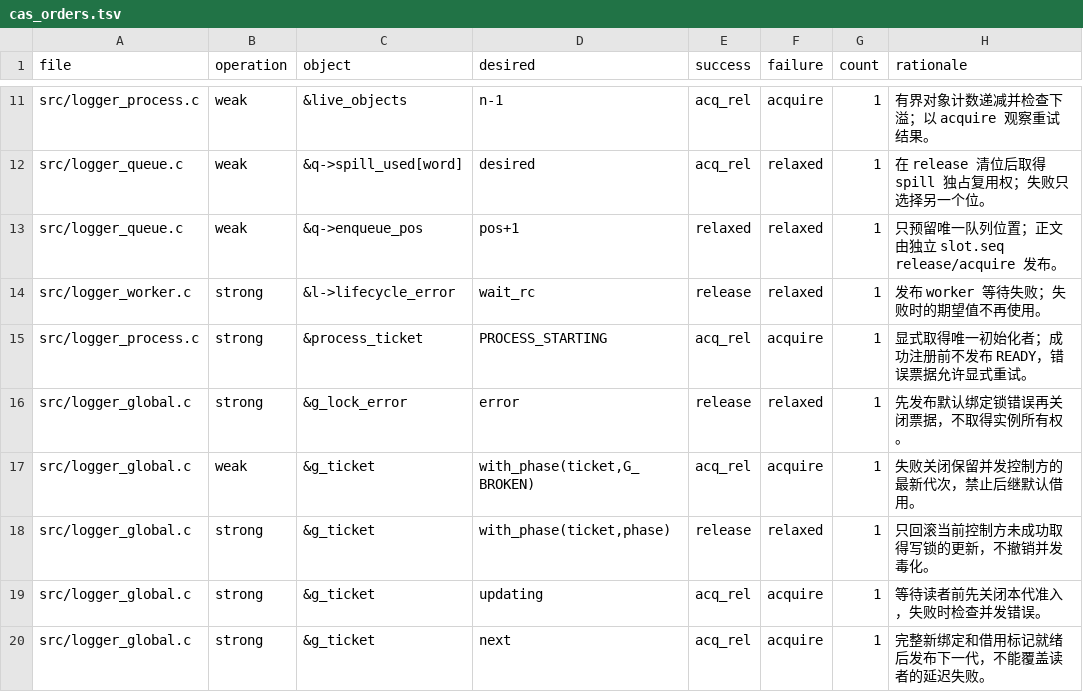
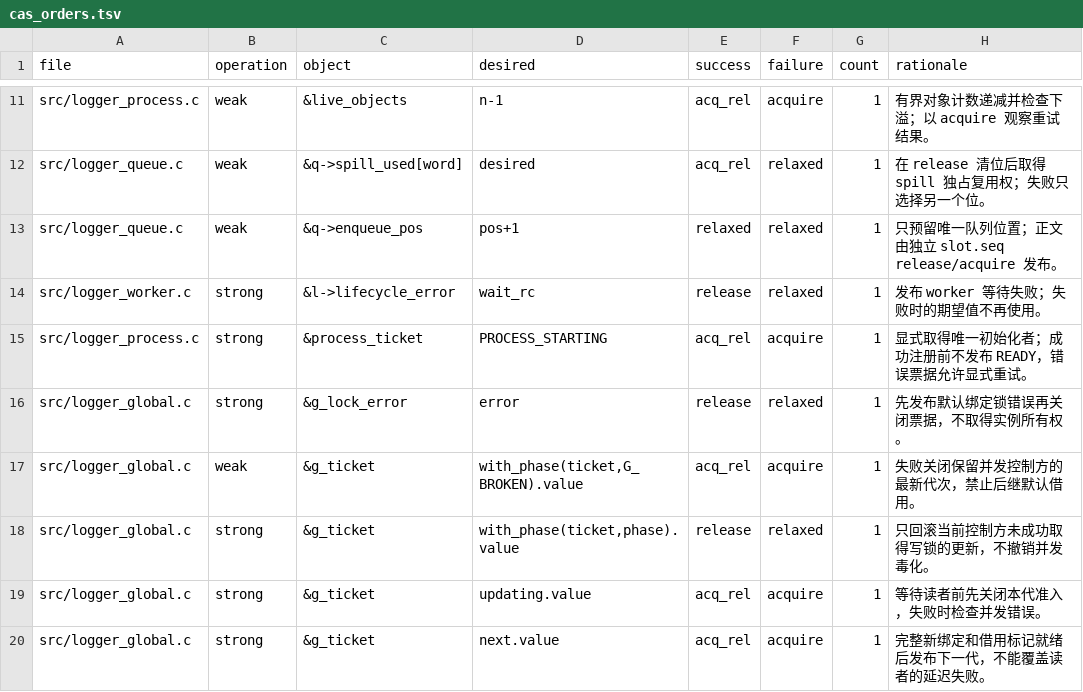
Before and after one commit to MyBlackHole/c-logger, a TSV file: validation/cas_orders.tsv, drawn as a sheet; only a part is shown, gaps mark what is left out.

```diff
--- a/validation/cas_orders.tsv
+++ b/validation/cas_orders.tsv
@@ -16,5 +16,5 @@ src/logger_process.c	strong	&process_ticket	PROCESS_STARTING	acq_rel	acquire	1
 src/logger_global.c	strong	&g_lock_error	error	release	relaxed	1	先发布默认绑定锁错误再关闭票据，不取得实例所有权。
-src/logger_global.c	weak	&g_ticket	with_phase(ticket,G_BROKEN)	acq_rel	acquire	1	失败关闭保留并发控制方的最新代次，禁止后继默认借用。
-src/logger_global.c	strong	&g_ticket	with_phase(ticket,phase)	release	relaxed	1	只回滚当前控制方未成功取得写锁的更新，不撤销并发毒化。
-src/logger_global.c	strong	&g_ticket	updating	acq_rel	acquire	1	等待读者前先关闭本代准入，失败时检查并发错误。
-src/logger_global.c	strong	&g_ticket	next	acq_rel	acquire	1	完整新绑定和借用标记就绪后发布下一代，不能覆盖读者的延迟失败。
+src/logger_global.c	weak	&g_ticket	with_phase(ticket,G_BROKEN).value	acq_rel	acquire	1	失败关闭保留并发控制方的最新代次，禁止后继默认借用。
+src/logger_global.c	strong	&g_ticket	with_phase(ticket,phase).value	release	relaxed	1	只回滚当前控制方未成功取得写锁的更新，不撤销并发毒化。
+src/logger_global.c	strong	&g_ticket	updating.value	acq_rel	acquire	1	等待读者前先关闭本代准入，失败时检查并发错误。
+src/logger_global.c	strong	&g_ticket	next.value	acq_rel	acquire	1	完整新绑定和借用标记就绪后发布下一代，不能覆盖读者的延迟失败。
```
Also changed, not shown: 9 other files.
